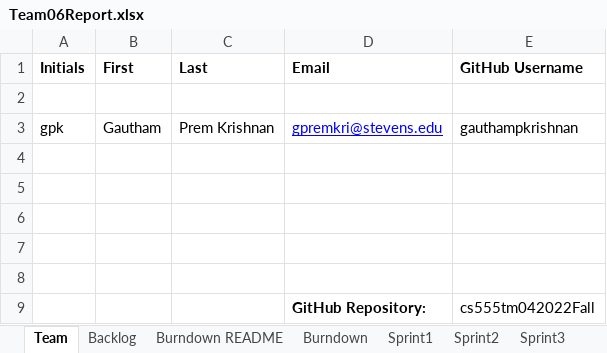
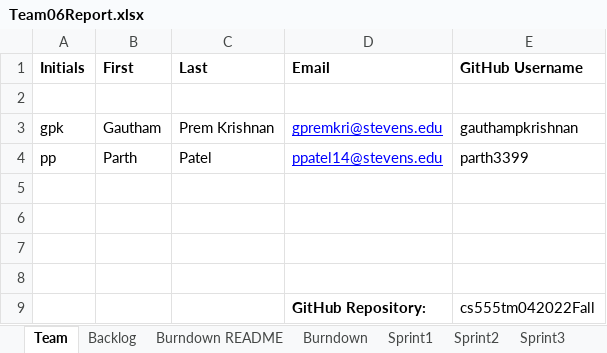
Before and after one commit to gauthampkrishnan/cs555tm062022Fall, an Excel workbook: Sprint 1/Team06Report.xlsx, sheet Team, drawn as a sheet; values as stored, in another font and other column widths than the file's, no borders; the diff names each change by its address in the sheet, - before the commit and + after, or states it on an @@ line.

```diff
--- a/Sprint 1/Team06Report.xlsx (sheet Team)
+++ b/Sprint 1/Team06Report.xlsx (sheet Team)
-row 4: (empty)
+row 4: pp | Parth | Patel | ppatel14@stevens.edu | parth3399
```
Also changed, not shown: sheet Sprint1, sheet Backlog, charts or pictures.
